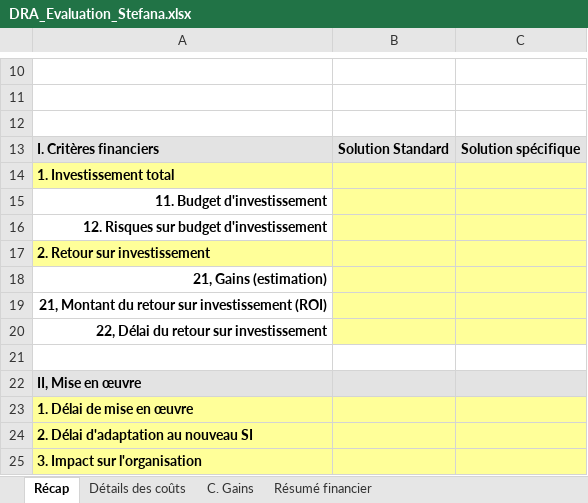
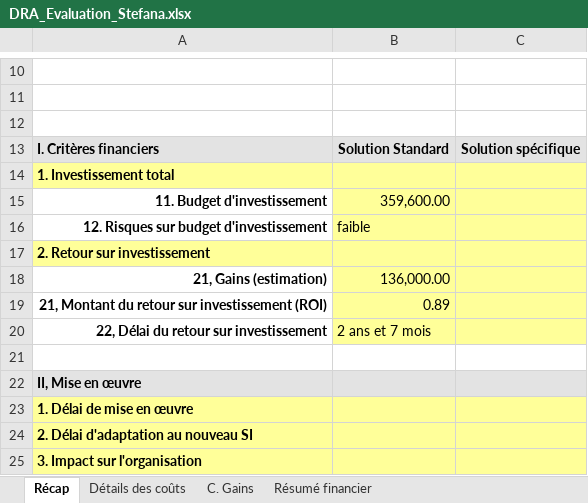
Before and after one commit to monicaGolumbeanu/GSTP, an Excel workbook: rapports/evaluation/DRA_Evaluation_Stefana.xlsx, sheet Récap, drawn as a sheet; only a part is shown, gaps mark what is left out; values as stored, in another font and other column widths than the file's, no borders; the diff names each change by its address in the sheet, - before the commit and + after, or states it on an @@ line.

Commit message:
final evaluation coûts

```diff
--- a/rapports/evaluation/DRA_Evaluation_Stefana.xlsx (sheet Récap)
+++ b/rapports/evaluation/DRA_Evaluation_Stefana.xlsx (sheet Récap)
-B15: (empty)
+B15: 359,600.00
-B16: (empty)
+B16: faible
-B18: (empty)
+B18: 136,000.00
-B19: (empty)
+B19: 0.89
-B20: (empty)
+B20: 2 ans et 7 mois
```
Also changed, not shown: 1 other file.
